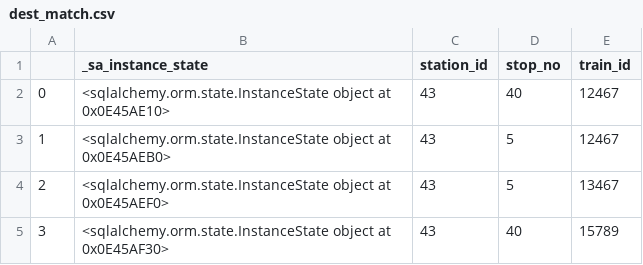
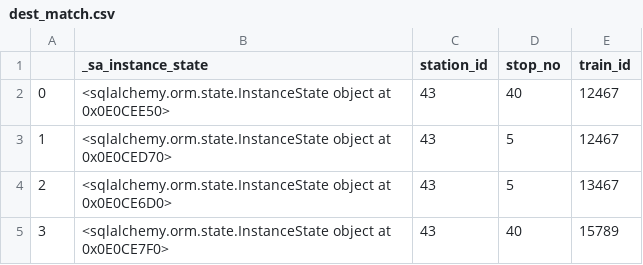
Before and after one commit to Vishnu44d/srrmsv2, a CSV file: dest_match.csv, drawn as a sheet.

```diff
--- a/dest_match.csv
+++ b/dest_match.csv
@@ -1,5 +1,5 @@
 ,_sa_instance_state,station_id,stop_no,train_id
-0,<sqlalchemy.orm.state.InstanceState object at 0x0E45AE10>,43,40,12467
-1,<sqlalchemy.orm.state.InstanceState object at 0x0E45AEB0>,43,5,12467
-2,<sqlalchemy.orm.state.InstanceState object at 0x0E45AEF0>,43,5,13467
-3,<sqlalchemy.orm.state.InstanceState object at 0x0E45AF30>,43,40,15789
+0,<sqlalchemy.orm.state.InstanceState object at 0x0E0CEE50>,43,40,12467
+1,<sqlalchemy.orm.state.InstanceState object at 0x0E0CED70>,43,5,12467
+2,<sqlalchemy.orm.state.InstanceState object at 0x0E0CE6D0>,43,5,13467
+3,<sqlalchemy.orm.state.InstanceState object at 0x0E0CE7F0>,43,40,15789
```
Also changed, not shown: start_match.csv, 1 other file.
